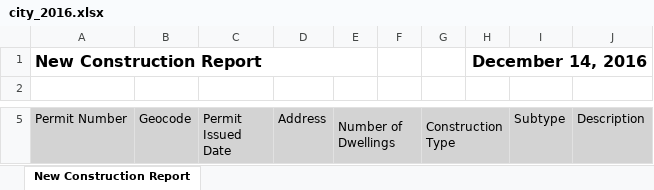
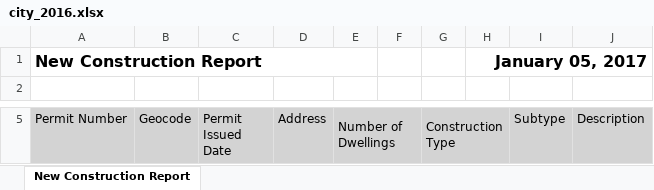
Before and after one commit to MSLADevServGIS/bp2, an Excel workbook: data/2016/city_2016.xlsx, sheet New Construction Report, drawn as a sheet; only a part is shown, gaps mark what is left out; values as stored, in another font and other column widths than the file's, no borders; the diff covers the shown part only; the diff names each change by its address in the sheet, - before the commit and + after, or states it on an @@ line.

```diff
--- a/data/2016/city_2016.xlsx (sheet New Construction Report)
+++ b/data/2016/city_2016.xlsx (sheet New Construction Report)
-H1: December 14, 2016
+H1: January 05, 2017
```
Also changed, not shown: 3 added rows and 5 edited cells elsewhere in this sheet, 12 other files.
